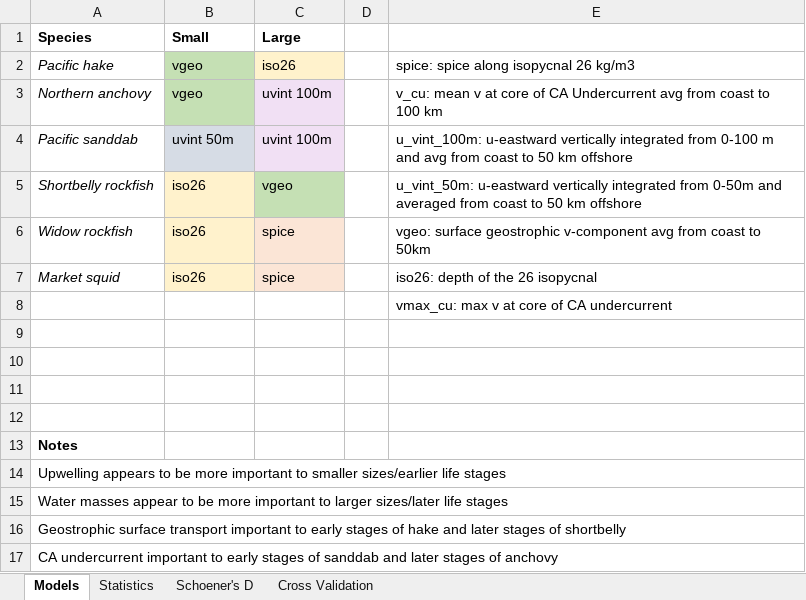
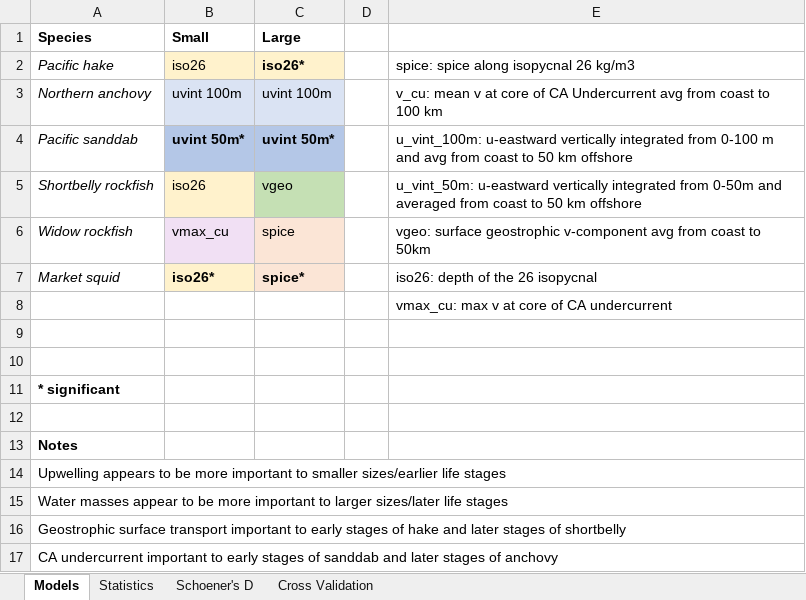
Before and after one commit to howardre/ELH_WestCoast, an Excel workbook: results/hindcast_output/model_selection.xlsx, sheet Models, drawn as a sheet; values as stored, in another font and other column widths than the file's, no borders; the diff names each change by its address in the sheet, - before the commit and + after, or states it on an @@ line.

```diff
--- a/results/hindcast_output/model_selection.xlsx (sheet Models)
+++ b/results/hindcast_output/model_selection.xlsx (sheet Models)
-B2 (Small): vgeo
+B2 (Small): iso26
-B2 fill: #C5E0B4
+B2 fill: #FFF2CC
-C2 (Large): iso26
+C2 (Large): iso26*
-C2 bold: off
+C2 bold: on
-B3 (Small): vgeo
+B3 (Small): uvint 100m
-B3 fill: #C5E0B4
+B3 fill: #DAE3F3
-B4 (Small): uvint 50m
+B4 (Small): uvint 50m*
-B4 fill: #D6DCE5
+B4 fill: #B4C7E7
-B4:C4 bold: off
+B4:C4 bold: on
-C4 (Large): uvint 100m
+C4 (Large): uvint 50m*
-C4 fill: #F1E0F4
+C4 fill: #B4C7E7
-B6 (Small): iso26
+B6 (Small): vmax_cu
-B6 fill: #FFF2CC
+B6 fill: #F1E0F4
-B7 (Small): iso26
+B7 (Small): iso26*
-B7:C7 bold: off
+B7:C7 bold: on
-C7 (Large): spice
+C7 (Large): spice*
-A11 (Species): (empty)
+A11 (Species): * significant
```
Also changed, not shown: sheet Statistics, sheet Schoener's D.
